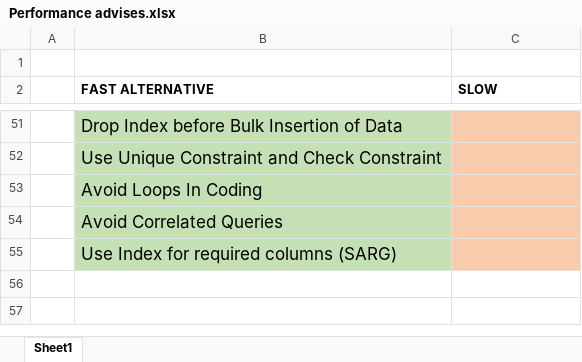
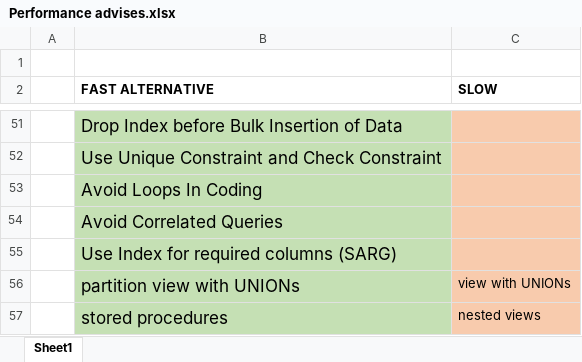
Before and after one commit to UngeheurenUngeziefer/learn_data_engineer, an Excel workbook: Performance advises.xlsx, sheet Sheet1, drawn as a sheet; only a part is shown, gaps mark what is left out; values as stored, in another font and other column widths than the file's, no borders; the diff names each change by its address in the sheet, - before the commit and + after, or states it on an @@ line.

```diff
--- a/Performance advises.xlsx (sheet Sheet1)
+++ b/Performance advises.xlsx (sheet Sheet1)
+row 56:  | partition view with UNIONs | view with UNIONs
+row 57:  | stored procedures | nested views
```
Also changed, not shown: 1 other file.
